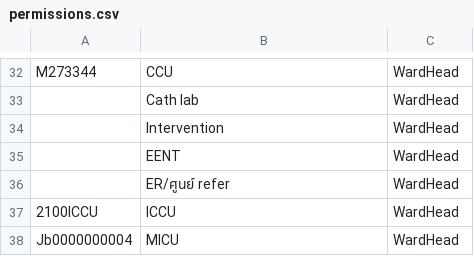
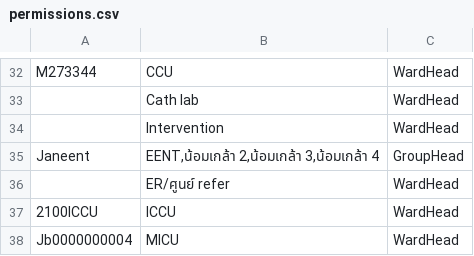
Before and after one commit to onanongt131/--2569, a CSV file: permissions.csv, drawn as a sheet; only a part is shown, gaps mark what is left out; removed rows and columns are numbered as before the commit, all else as after; the diff names each change by its address in the sheet, - before the commit and + after, or states it on an @@ line.

Commit message:
Update permissions.csv

```diff
--- a/permissions.csv
+++ b/permissions.csv
-row 35:  | EENT | WardHead
+row 35: Janeent | EENT,น้อมเกล้า 2,น้อมเกล้า 3,น้อมเกล้า 4 | GroupHead
```
